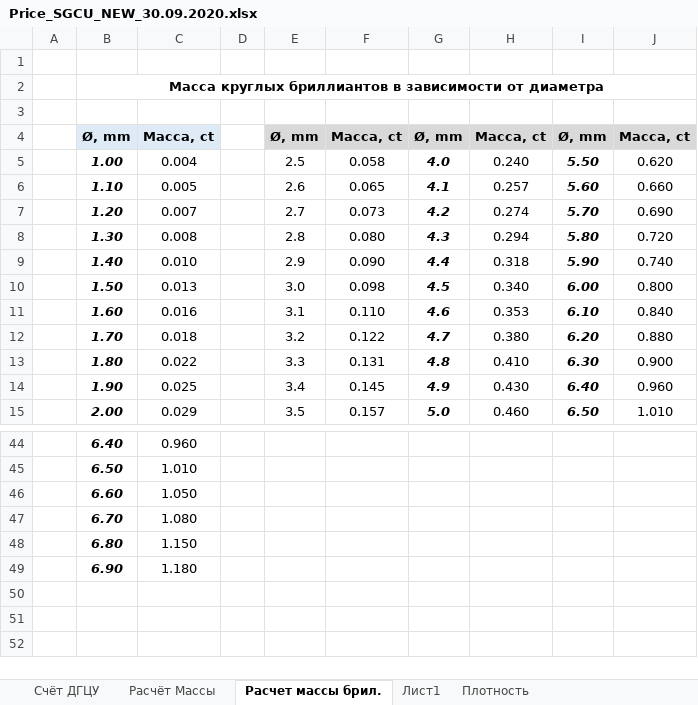
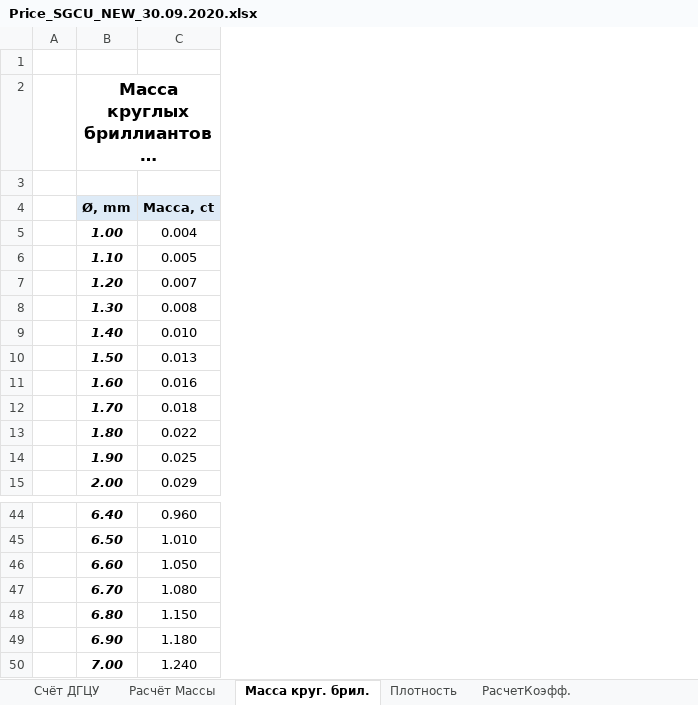
Before and after one commit to emelyanovIgor/SGCU_pice_and_calculation_tables, an Excel workbook: Price_SGCU_NEW_30.09.2020.xlsx, sheet Масса круг. брил., drawn as a sheet; only a part is shown, gaps mark what is left out; long unchanged cells end in …; values as stored, in another font and other column widths than the file's, no borders; table styles not drawn; removed rows and columns are numbered as before the commit, all else as after; the diff names each change by its address in the sheet, - before the commit and + after, or states it on an @@ line.

```diff
--- a/Price_SGCU_NEW_30.09.2020.xlsx (sheet Масса круг. брил.)
+++ b/Price_SGCU_NEW_30.09.2020.xlsx (sheet Масса круг. брил.)
-sheet tab: Расчет массы брил.
+sheet tab: Масса круг. брил.
-sheet tab: Лист1
+sheet tab: РасчетКоэфф.
@@ sheet tab order changed: Счёт ДГЦУ | Расчёт Массы | Масса круг. брил. | Плотность | РасчетКоэфф. @@
-column D, empty
-column E (Ø, mm), rows 5-15: 2.5 | 2.6 | 2.7 | 2.8 | 2.9 | 3.0 | 3.1 | 3.2 | 3.3 | 3.4 | 3.5
-column F (Масса, ct), rows 5-15: 0.058 | 0.065 | 0.073 | 0.080 | 0.090 | 0.098 | 0.110 | 0.122 | 0.131 | 0.145 | 0.157
-column G (Ø, mm), rows 5-15: 4.0 | 4.1 | 4.2 | 4.3 | 4.4 | 4.5 | 4.6 | 4.7 | 4.8 | 4.9 | 5.0
-column H (Масса, ct), rows 5-15: 0.240 | 0.257 | 0.274 | 0.294 | 0.318 | 0.340 | 0.353 | 0.380 | 0.410 | 0.430 | 0.460
-column I (Ø, mm), rows 5-15: 5.50 | 5.60 | 5.70 | 5.80 | 5.90 | 6.00 | 6.10 | 6.20 | 6.30 | 6.40 | 6.50
-column J (Масса, ct), rows 5-15: 0.620 | 0.660 | 0.690 | 0.720 | 0.740 | 0.800 | 0.840 | 0.880 | 0.900 | 0.960 | 1.010
@@ B2 text size: larger @@
+row 50:  | 7.00 | 1.240
```
Also changed, not shown: sheet РасчетКоэфф., sheet Счёт ДГЦУ, sheet Плотность, sheet Расчёт Массы.
